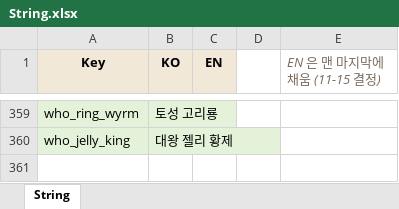
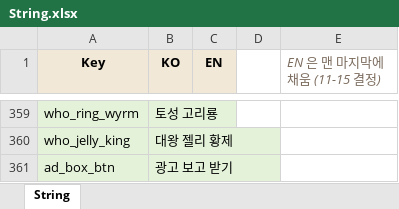
Before and after one commit to JeongJoongHee/EarthDefence, an Excel workbook: Earth_Defence/Table/String.xlsx, sheet String, drawn as a sheet; only a part is shown, gaps mark what is left out; values as stored, in another font and other column widths than the file's, no borders; the diff names each change by its address in the sheet, - before the commit and + after, or states it on an @@ line.

```diff
--- a/Earth_Defence/Table/String.xlsx (sheet String)
+++ b/Earth_Defence/Table/String.xlsx (sheet String)
+row 361: ad_box_btn | 광고 보고 받기
```
Also changed, not shown: Earth_Defence/Table/Config.xlsx, 23 other files.
